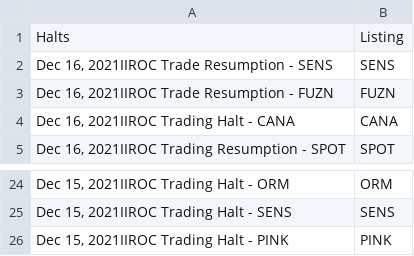
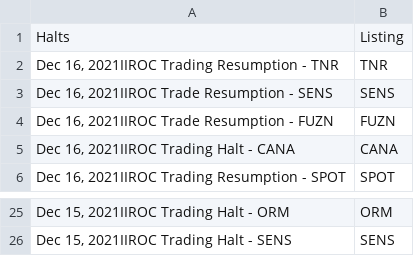
Before and after one commit to dli-invest/halts_and_news, a CSV file: halts.csv, drawn as a sheet; only a part is shown, gaps mark what is left out; removed rows and columns are numbered as before the commit, all else as after; the diff names each change by its address in the sheet, - before the commit and + after, or states it on an @@ line.

```diff
--- a/halts.csv
+++ b/halts.csv
+row 2: Dec 16, 2021IIROC Trading Resumption - TNR | TNR
-row 26: Dec 15, 2021IIROC Trading Halt - PINK | PINK
```
Also changed, not shown: full_news.csv.
